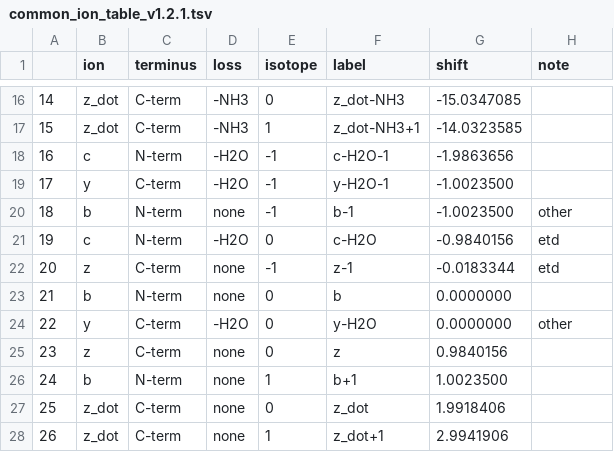
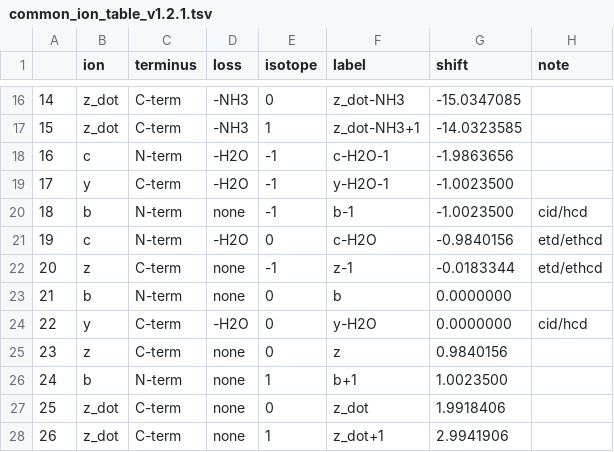
Before and after one commit to toppic-suite/toprepo, a TSV file: resources/common_ion_table_v1.2.1.tsv, drawn as a sheet; only a part is shown, gaps mark what is left out.

Commit message:
Updated common_ion_table

```diff
--- a/resources/common_ion_table_v1.2.1.tsv
+++ b/resources/common_ion_table_v1.2.1.tsv
@@ -19,7 +19,7 @@
 17	y	C-term	-H2O	-1	y-H2O-1	-1.0023500	
-18	b	N-term	none	-1	b-1	-1.0023500	other
-19	c	N-term	-H2O	0	c-H2O	-0.9840156	etd
-20	z	C-term	none	-1	z-1	-0.0183344	etd
+18	b	N-term	none	-1	b-1	-1.0023500	cid/hcd
+19	c	N-term	-H2O	0	c-H2O	-0.9840156	etd/ethcd
+20	z	C-term	none	-1	z-1	-0.0183344	etd/ethcd
 21	b	N-term	none	0	b	0.0000000	
-22	y	C-term	-H2O	0	y-H2O	0.0000000	other
+22	y	C-term	-H2O	0	y-H2O	0.0000000	cid/hcd
 23	z	C-term	none	0	z	0.9840156	
```
